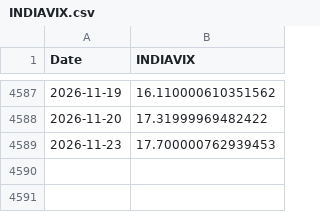
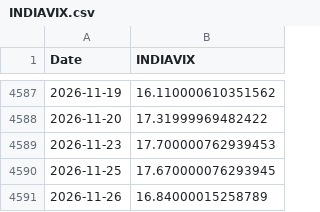
Before and after one commit to VanshGupta18/Forsyt, a CSV file: nifty-50/data/INDIAVIX.csv, drawn as a sheet; only a part is shown, gaps mark what is left out; the diff names each change by its address in the sheet, - before the commit and + after, or states it on an @@ line.

```diff
--- a/nifty-50/data/INDIAVIX.csv
+++ b/nifty-50/data/INDIAVIX.csv
+row 4590: 2026-11-25 | 17.670000076293945
+row 4591: 2026-11-26 | 16.84000015258789
```
Also changed, not shown: gpr_index/outputs/gpr_bilateral_daily.csv, gpr_index/outputs/gpr_corridor_daily.csv, 7 other files.
